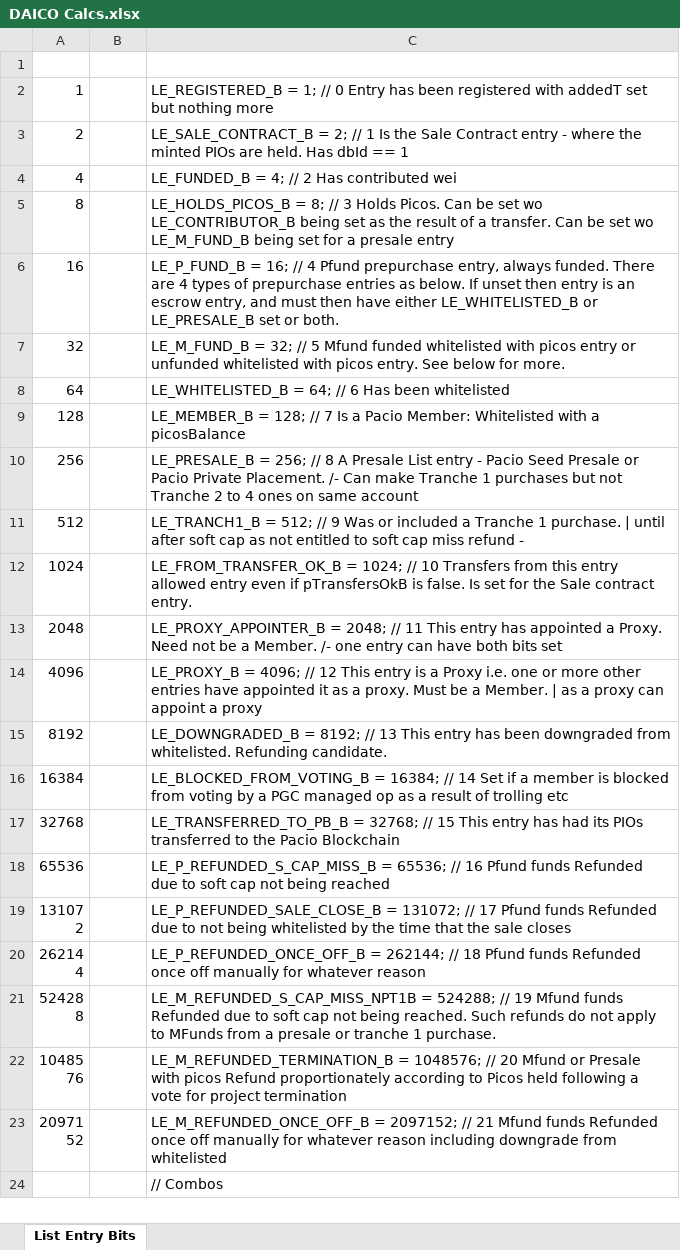
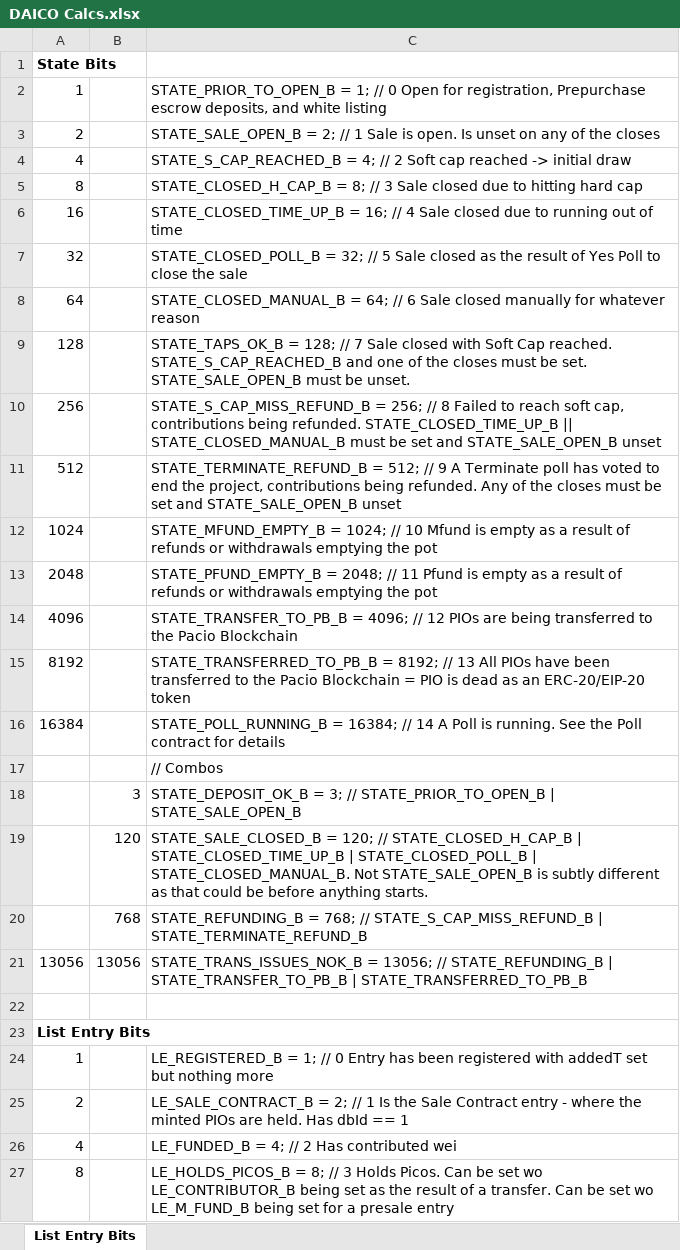
Before and after one commit to DavidPacio/PacioDAICO, an Excel workbook: Docs/DAICO Calcs.xlsx, sheet List Entry Bits, drawn as a sheet; only a part is shown; the shorter side is filled out with more unchanged rows; values as stored, in another font and other column widths than the file's, no borders; the diff covers the shown part only; the diff names each change by its address in the sheet, - before the commit and + after, or states it on an @@ line.

```diff
--- a/Docs/DAICO Calcs.xlsx (sheet List Entry Bits)
+++ b/Docs/DAICO Calcs.xlsx (sheet List Entry Bits)
+row 1: State Bits
+row 2: 1 |  | STATE_PRIOR_TO_OPEN_B = 1; // 0 Open for registration, Prepurchase escrow deposits, and white listing
+row 3: 2 |  | STATE_SALE_OPEN_B = 2; // 1 Sale is open. Is unset on any of the closes
+row 4: 4 |  | STATE_S_CAP_REACHED_B = 4; // 2 Soft cap reached -> initial draw
+row 5: 8 |  | STATE_CLOSED_H_CAP_B = 8; // 3 Sale closed due to hitting hard cap
+row 6: 16 |  | STATE_CLOSED_TIME_UP_B = 16; // 4 Sale closed due to running out of time
+row 7: 32 |  | STATE_CLOSED_POLL_B = 32; // 5 Sale closed as the result of Yes Poll to close the sale
+row 8: 64 |  | STATE_CLOSED_MANUAL_B = 64; // 6 Sale closed manually for whatever reason
+row 9: 128 |  | STATE_TAPS_OK_B = 128; // 7 Sale closed with Soft Cap reached. STATE_S_CAP_REACHED_B and one of the closes must be set. STATE_SALE_OPEN_B must be unset.
+row 10: 256 |  | STATE_S_CAP_MISS_REFUND_B = 256; // 8 Failed to reach soft cap, contributions being refunded. STATE_CLOSED_TIME_UP_B || STATE_CLOSED_MANUAL_B must be set and STATE_SALE_OPEN_B unset
+row 11: 512 |  | STATE_TERMINATE_REFUND_B = 512; // 9 A Terminate poll has voted to end the project, contributions being refunded. Any of the closes must be set and STATE_SALE_OPEN_B unset
+row 12: 1024 |  | STATE_MFUND_EMPTY_B = 1024; // 10 Mfund is empty as a result of refunds or withdrawals emptying the pot
+row 13: 2048 |  | STATE_PFUND_EMPTY_B = 2048; // 11 Pfund is empty as a result of refunds or withdrawals emptying the pot
+row 14: 4096 |  | STATE_TRANSFER_TO_PB_B = 4096; // 12 PIOs are being transferred to the Pacio Blockchain
+row 15: 8192 |  | STATE_TRANSFERRED_TO_PB_B = 8192; // 13 All PIOs have been transferred to the Pacio Blockchain = PIO is dead as an ERC-20/EIP-20 token
+row 16: 16384 |  | STATE_POLL_RUNNING_B = 16384; // 14 A Poll is running. See the Poll contract for details
+row 17:  |  | // Combos
+row 18:  | 3 | STATE_DEPOSIT_OK_B = 3; // STATE_PRIOR_TO_OPEN_B | STATE_SALE_OPEN_B
+row 19:  | 120 | STATE_SALE_CLOSED_B = 120; // STATE_CLOSED_H_CAP_B | STATE_CLOSED_TIME_UP_B | STATE_CLOSED_POLL_B | STATE_CLOSED_MANUAL_B. Not STATE_SALE_OPEN_B is subtly different as that could be before anything starts.
+row 20:  | 768 | STATE_REFUNDING_B = 768; // STATE_S_CAP_MISS_REFUND_B | STATE_TERMINATE_REFUND_B
+row 21: 13056 | 13056 | STATE_TRANS_ISSUES_NOK_B = 13056; // STATE_REFUNDING_B | STATE_TRANSFER_TO_PB_B | STATE_TRANSFERRED_TO_PB_B
+row 23: List Entry Bits
```
Also changed, not shown: 1 added row and 6 edited cells elsewhere in this sheet, formulas that keep their value.
